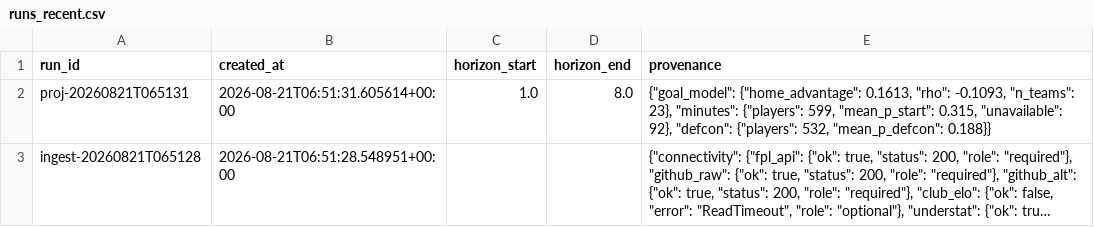
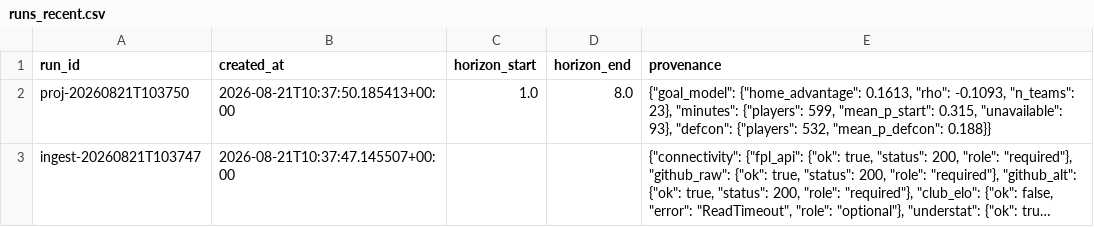
Before and after one commit to Houssem-Ben-Salem/Fantasy, a CSV file: exports/runs_recent.csv, drawn as a sheet; long unchanged cells end in …; the diff names each change by its address in the sheet, - before the commit and + after, or states it on an @@ line.

```diff
--- a/exports/runs_recent.csv
+++ b/exports/runs_recent.csv
-A2 (run_id): proj-20260821T065131
+A2 (run_id): proj-20260821T103750
-B2 (created_at): 2026-08-21T06:51:31.605614+00:00
+B2 (created_at): 2026-08-21T10:37:50.185413+00:00
-E2 (provenance): …0.315, "unavailable": 92}, "defcon": {"players":…
+E2 (provenance): …0.315, "unavailable": 93}, "defcon": {"players":…
-A3 (run_id): ingest-20260821T065128
+A3 (run_id): ingest-20260821T103747
-B3 (created_at): 2026-08-21T06:51:28.548951+00:00
+B3 (created_at): 2026-08-21T10:37:47.145507+00:00
```
Also changed, not shown: exports/projections_latest.csv, 1 other file.
